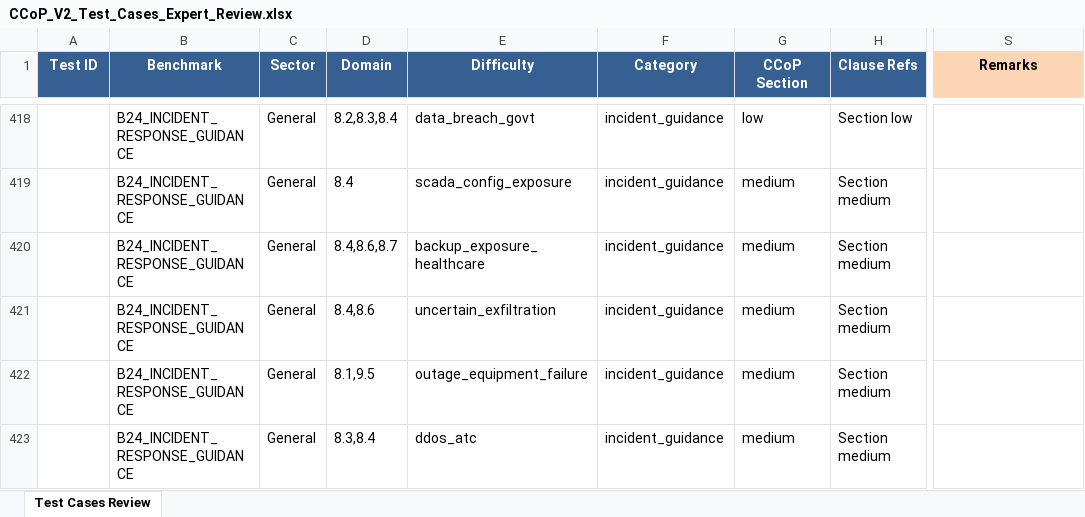
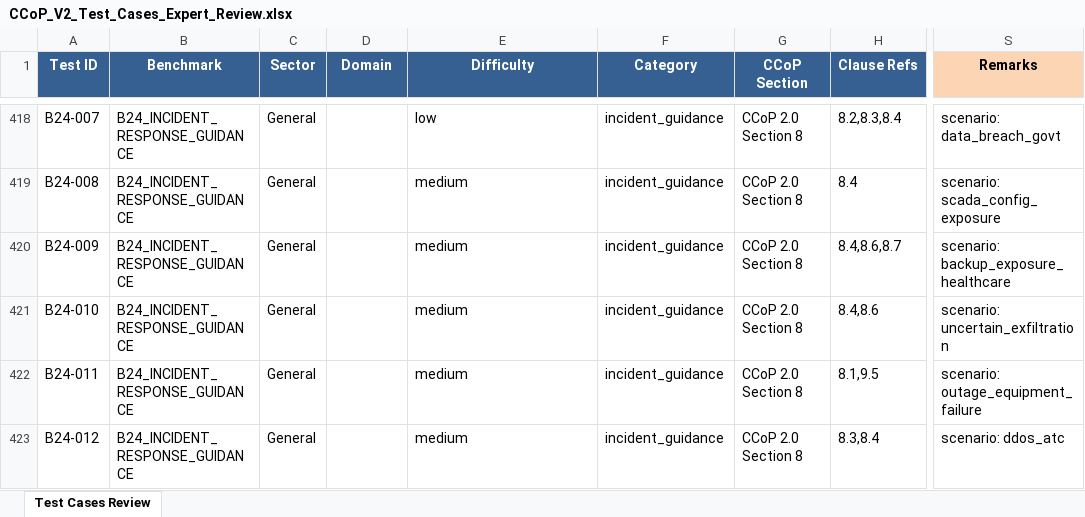
Before and after one commit to sagerstack/primus-ccop-fine-tuning, an Excel workbook: ground-truth/expert-validation/CCoP_V2_Test_Cases_Expert_Review.xlsx, sheet Test Cases Review, drawn as a sheet; only a part is shown, gaps mark what is left out; values as stored, in another font and other column widths than the file's, no borders; the diff covers the shown part only; the diff names each change by its address in the sheet, - before the commit and + after, or states it on an @@ line.

```diff
--- a/ground-truth/expert-validation/CCoP_V2_Test_Cases_Expert_Review.xlsx (sheet Test Cases Review)
+++ b/ground-truth/expert-validation/CCoP_V2_Test_Cases_Expert_Review.xlsx (sheet Test Cases Review)
-A418 (Test ID): (empty)
+A418 (Test ID): B24-007
-D418 (Domain): 8.2,8.3,8.4
+D418 (Domain): (empty)
-E418 (Difficulty): data_breach_govt
+E418 (Difficulty): low
-G418 (CCoP Section): low
+G418 (CCoP Section): CCoP 2.0 Section 8
-H418 (Clause Refs): Section low
+H418 (Clause Refs): 8.2,8.3,8.4
-S418 (Remarks): (empty)
+S418 (Remarks): scenario: data_breach_govt
-A419 (Test ID): (empty)
+A419 (Test ID): B24-008
-D419 (Domain): 8.4
+D419 (Domain): (empty)
-E419 (Difficulty): scada_config_exposure
+E419 (Difficulty): medium
-G419:G423 (CCoP Section): medium
+G419:G423 (CCoP Section): CCoP 2.0 Section 8
-H419 (Clause Refs): Section medium
+H419 (Clause Refs): 8.4
-S419 (Remarks): (empty)
+S419 (Remarks): scenario: scada_config_exposure
-A420 (Test ID): (empty)
+A420 (Test ID): B24-009
-D420 (Domain): 8.4,8.6,8.7
+D420 (Domain): (empty)
-E420 (Difficulty): backup_exposure_healthcare
+E420 (Difficulty): medium
-H420 (Clause Refs): Section medium
+H420 (Clause Refs): 8.4,8.6,8.7
-S420 (Remarks): (empty)
+S420 (Remarks): scenario: backup_exposure_healthcare
-A421 (Test ID): (empty)
+A421 (Test ID): B24-010
-D421 (Domain): 8.4,8.6
+D421 (Domain): (empty)
-E421 (Difficulty): uncertain_exfiltration
+E421 (Difficulty): medium
-H421 (Clause Refs): Section medium
+H421 (Clause Refs): 8.4,8.6
-S421 (Remarks): (empty)
+S421 (Remarks): scenario: uncertain_exfiltration
-A422 (Test ID): (empty)
+A422 (Test ID): B24-011
-D422 (Domain): 8.1,9.5
+D422 (Domain): (empty)
-E422 (Difficulty): outage_equipment_failure
+E422 (Difficulty): medium
-H422 (Clause Refs): Section medium
+H422 (Clause Refs): 8.1,9.5
-S422 (Remarks): (empty)
+S422 (Remarks): scenario: outage_equipment_failure
-A423 (Test ID): (empty)
+A423 (Test ID): B24-012
-D423 (Domain): 8.3,8.4
+D423 (Domain): (empty)
-E423 (Difficulty): ddos_atc
+E423 (Difficulty): medium
-H423 (Clause Refs): Section medium
+H423 (Clause Refs): 8.3,8.4
-S423 (Remarks): (empty)
+S423 (Remarks): scenario: ddos_atc
```
Also changed, not shown: 114 edited cells elsewhere in this sheet.
